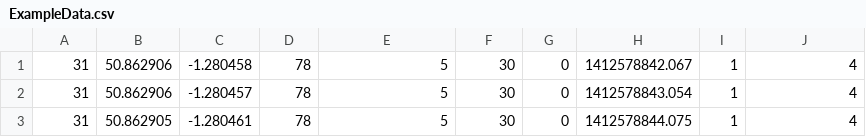
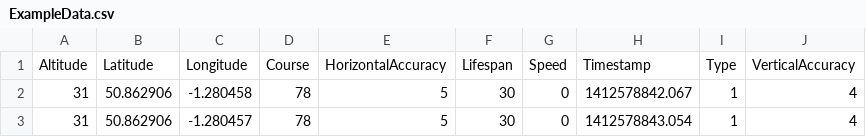
Before and after one commit to zackslash/XJourney, a CSV file: ExampleData.csv, drawn as a sheet; only a part is shown; the shorter side is filled out with more unchanged rows; the diff names each change by its address in the sheet, - before the commit and + after, or states it on an @@ line.

```diff
--- a/ExampleData.csv
+++ b/ExampleData.csv
+row 1: Altitude | Latitude | Longitude | Course | HorizontalAccuracy | Lifespan | Speed | Timestamp | Type | VerticalAccuracy
```
Also changed, not shown: 4 other files.
